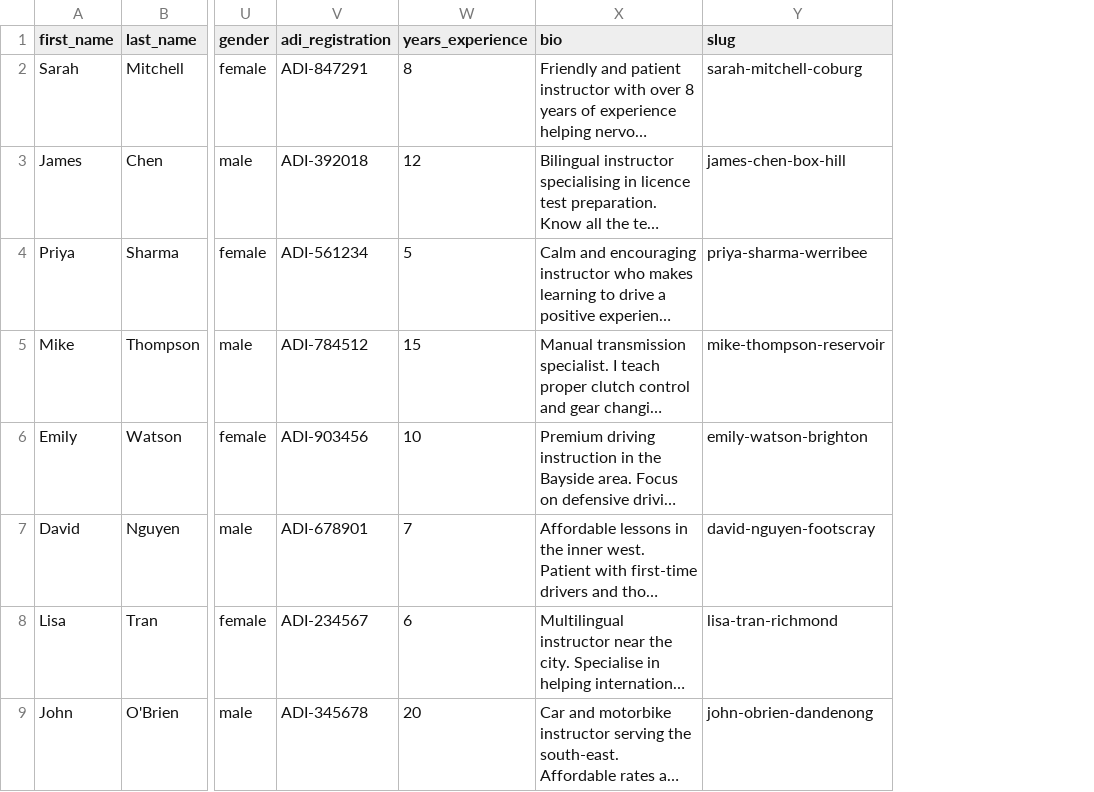
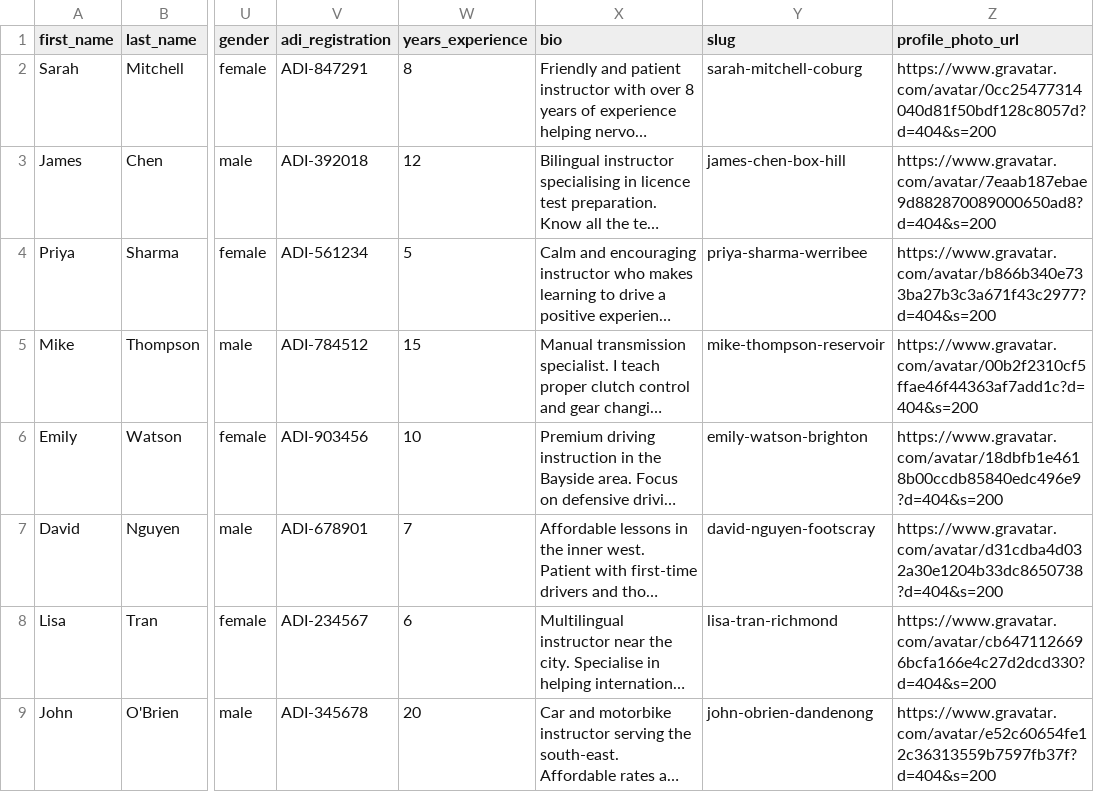
Before and after one commit to pillavarunkumar/lcardrive, a CSV file: public/sample-instructors.csv, drawn as a sheet; only a part is shown, gaps mark what is left out; long unchanged cells end in …; the diff names each change by its address in the sheet, - before the commit and + after, or states it on an @@ line.

Commit message:
fix: sync Gmail avatars, secure claims and speed up navigation
Link verified Clerk/Google accounts to imported listings, use the Clerk image as the profile photo, and fall back to real Gravatar/initials avatars instead of stock portraits.

Require authentication and verified email for ownership claims, store claimant identity for admin review, and link clerk_user_id on approval.

Cache roles and public data, server-render the home page, sanitize search filters, and replace the broken contact CTA with a working leads flow.

```diff
--- a/public/sample-instructors.csv
+++ b/public/sample-instructors.csv
+column Z (profile_photo_url), rows 2-9: https://www.gravatar.com/avatar/0cc25477314040d81f50bdf128c8057d?d=404&s=200 | https://www.gravatar.com/avatar/7eaab187ebae9d882870089000650ad8?d=404&s=200 | https://www.gravatar.com/avatar/b866b340e733ba27b3c3a671f43c2977?d=404&s=200 | https://www.gravatar.com/avatar/00b2f2310cf5ffae46f44363af7add1c?d=404&s=200 | https://www.gravatar.com/avatar/18dbfb1e4618b00ccdb85840edc496e9?d=404&s=200 | https://www.gravatar.com/avatar/d31cdba4d032a30e1204b33dc8650738?d=404&s=200 | https://www.gravatar.com/avatar/cb6471126696bcfa166e4c27d2dcd330?d=404&s=200 | https://www.gravatar.com/avatar/e52c60654fe12c36313559b7597fb37f?d=404&s=200
```
Also changed, not shown: 36 other files.
